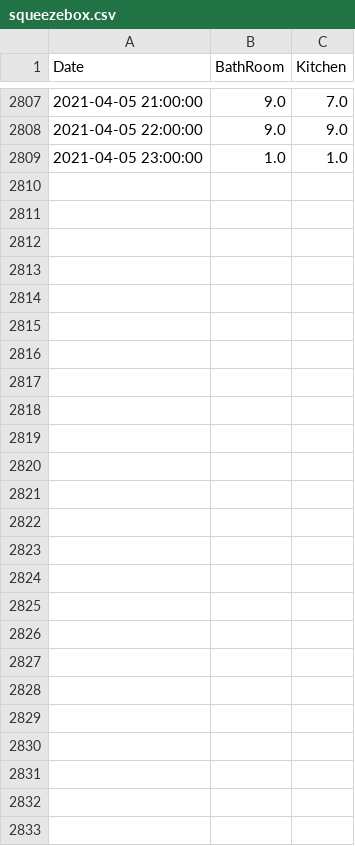
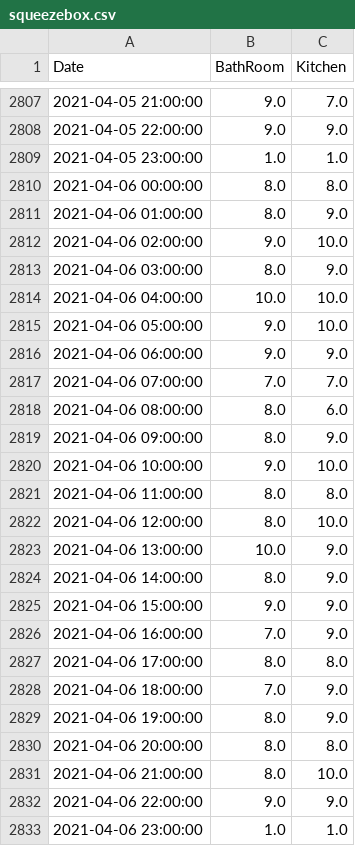
Before and after one commit to castorfou/squeezebox_wlanpoke_plot, a CSV file: dataset/squeezebox.csv, drawn as a sheet; only a part is shown, gaps mark what is left out.

```diff
--- a/dataset/squeezebox.csv
+++ b/dataset/squeezebox.csv
@@ -2809 +2809,25 @@ Date,BathRoom,Kitchen
 2021-04-05 23:00:00,1.0,1.0
+2021-04-06 00:00:00,8.0,8.0
+2021-04-06 01:00:00,8.0,9.0
+2021-04-06 02:00:00,9.0,10.0
+2021-04-06 03:00:00,8.0,9.0
+2021-04-06 04:00:00,10.0,10.0
+2021-04-06 05:00:00,9.0,10.0
+2021-04-06 06:00:00,9.0,9.0
+2021-04-06 07:00:00,7.0,7.0
+2021-04-06 08:00:00,8.0,6.0
+2021-04-06 09:00:00,8.0,9.0
+2021-04-06 10:00:00,9.0,10.0
+2021-04-06 11:00:00,8.0,8.0
+2021-04-06 12:00:00,8.0,10.0
+2021-04-06 13:00:00,10.0,9.0
+2021-04-06 14:00:00,8.0,9.0
+2021-04-06 15:00:00,9.0,9.0
+2021-04-06 16:00:00,7.0,9.0
+2021-04-06 17:00:00,8.0,8.0
+2021-04-06 18:00:00,7.0,9.0
+2021-04-06 19:00:00,8.0,9.0
+2021-04-06 20:00:00,8.0,8.0
+2021-04-06 21:00:00,8.0,10.0
+2021-04-06 22:00:00,9.0,9.0
+2021-04-06 23:00:00,1.0,1.0
```
Also changed, not shown: dataset/failure.csv, 6 other files.
